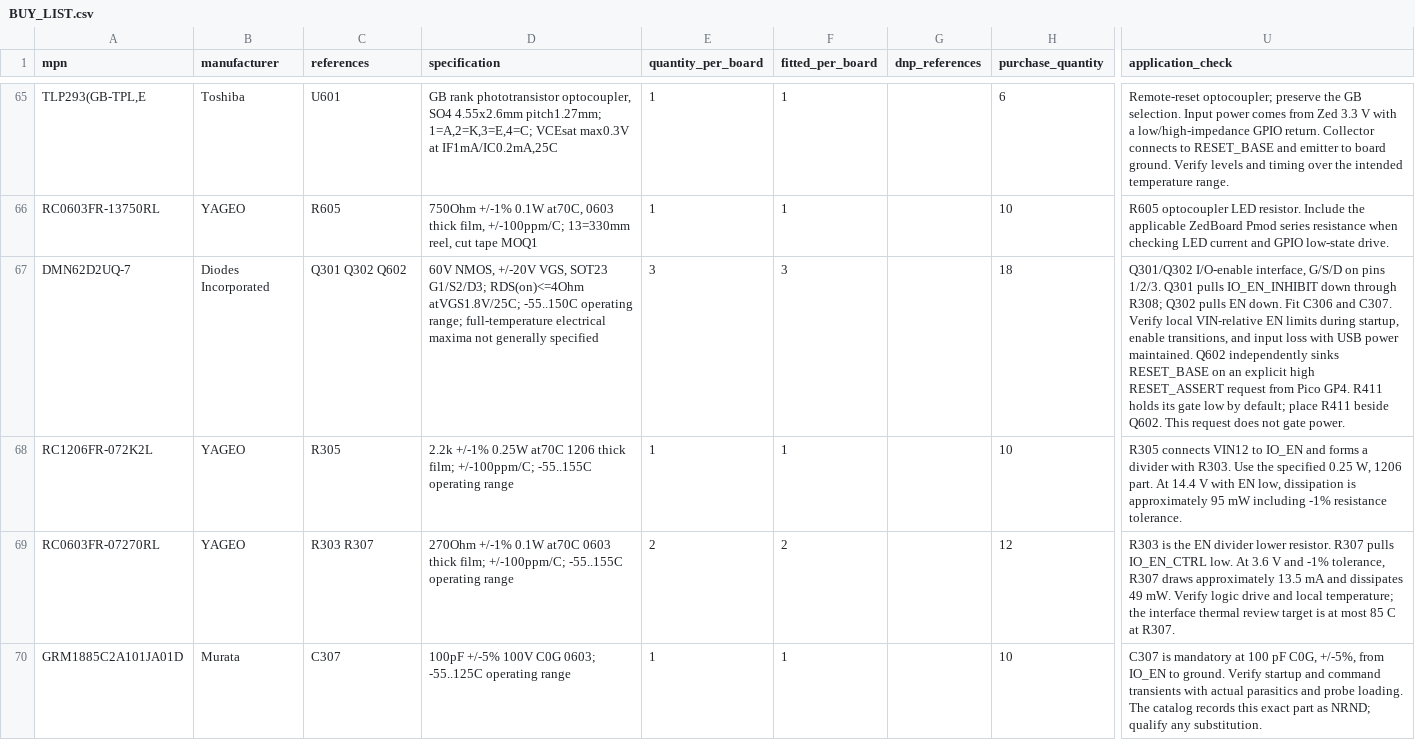
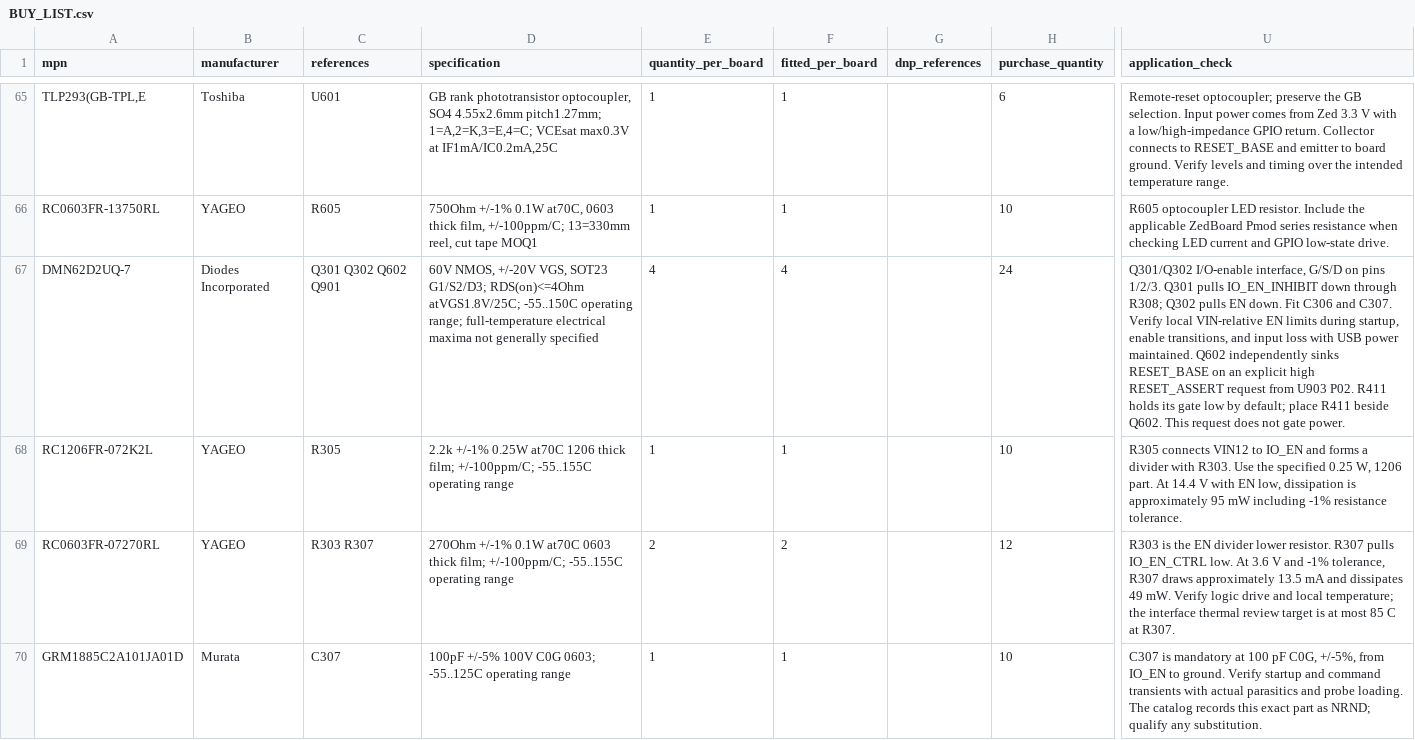
Before and after one commit to yuchen-mei/sphinx-board, a CSV file: schematic/bom/BUY_LIST.csv, drawn as a sheet; only a part is shown, gaps mark what is left out; the diff covers the shown part only; the diff names each change by its address in the sheet, - before the commit and + after, or states it on an @@ line.

```diff
--- a/schematic/bom/BUY_LIST.csv
+++ b/schematic/bom/BUY_LIST.csv
-C67 (references): Q301 Q302 Q602
+C67 (references): Q301 Q302 Q602 Q901
-E67 (quantity_per_board): 3
+E67 (quantity_per_board): 4
-F67 (fitted_per_board): 3
+F67 (fitted_per_board): 4
-H67 (purchase_quantity): 18
+H67 (purchase_quantity): 24
-U67 (application_check): …request from Pico GP4. R411 holds…
+U67 (application_check): …request from U903 P02. R411 holds…
```
Also changed, not shown: 6 added rows and 37 edited cells elsewhere in this file, schematic/bom/component_list.csv, 39 other files.
